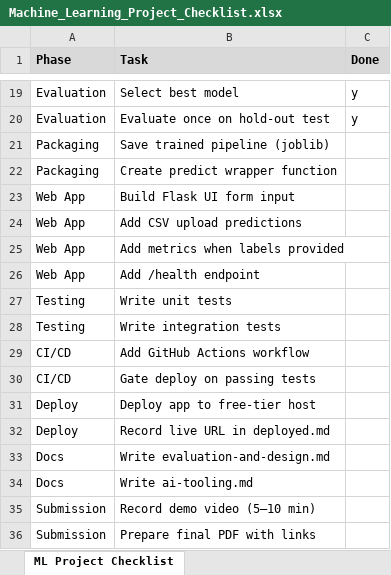
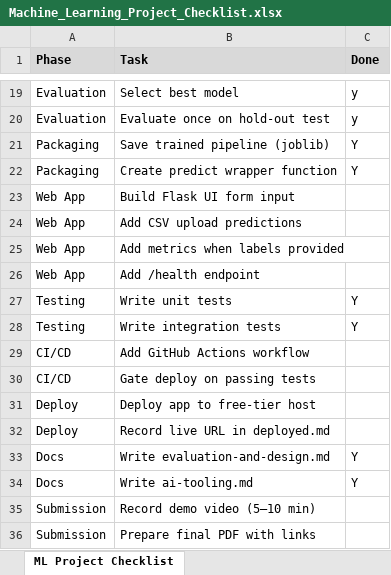
Before and after one commit to btrump23/MSSE-Machine-Learning, an Excel workbook: Machine_Learning_Project_Checklist.xlsx, sheet ML Project Checklist, drawn as a sheet; only a part is shown, gaps mark what is left out; values as stored, in another font and other column widths than the file's, no borders; the diff names each change by its address in the sheet, - before the commit and + after, or states it on an @@ line.

Commit message:
Add project presentation and checklist documents

```diff
--- a/Machine_Learning_Project_Checklist.xlsx (sheet ML Project Checklist)
+++ b/Machine_Learning_Project_Checklist.xlsx (sheet ML Project Checklist)
-C21:C22 (Done): (empty)
+C21:C22 (Done): Y
-C27:C28 (Done): (empty)
+C27:C28 (Done): Y
-C33:C34 (Done): (empty)
+C33:C34 (Done): Y
```
Also changed, not shown: 1 other file.
